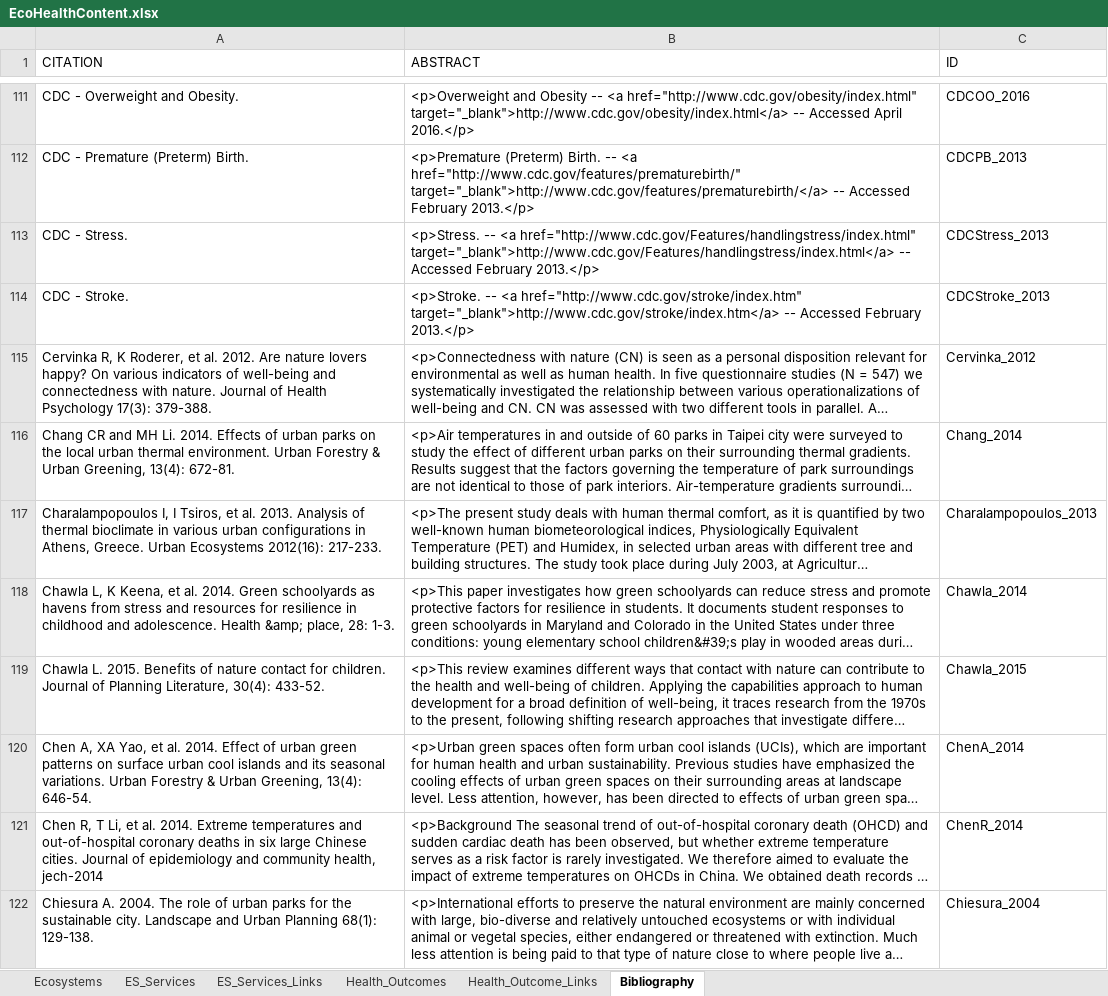
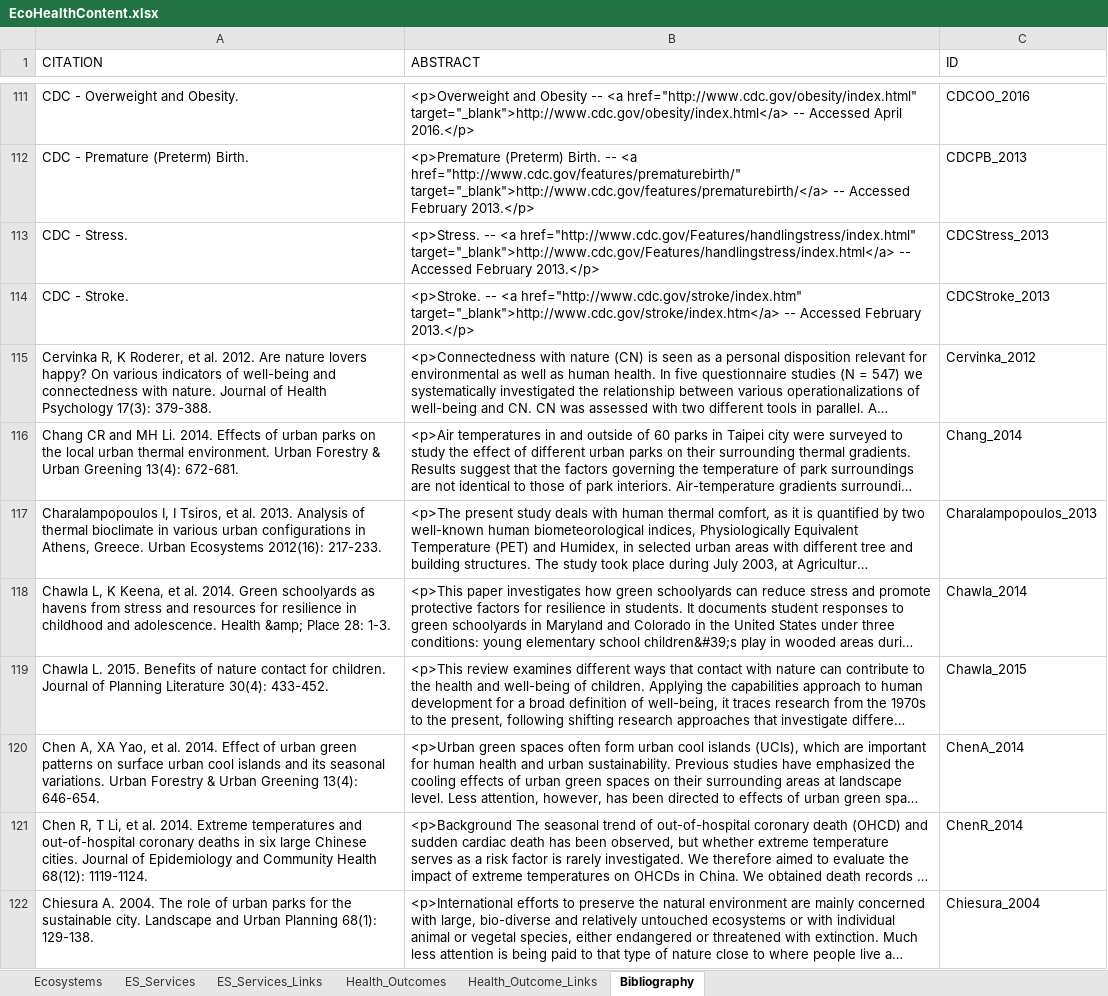
Before and after one commit to USEPA/EcoHealth_Relationship_Browser, an Excel workbook: content/EcoHealthContent.xlsx, sheet Bibliography, drawn as a sheet; only a part is shown, gaps mark what is left out; long unchanged cells end in …; values as stored, in another font and other column widths than the file's, no borders; the diff covers the shown part only; the diff names each change by its address in the sheet, - before the commit and + after, or states it on an @@ line.

Commit message:
New xlsx file with links to bibliography added

```diff
--- a/content/EcoHealthContent.xlsx (sheet Bibliography)
+++ b/content/EcoHealthContent.xlsx (sheet Bibliography)
-A116 (CITATION): …& Urban Greening, 13(4): 672-81.
+A116 (CITATION): …& Urban Greening 13(4): 672-681.
-A118 (CITATION): …Health &amp; place, 28: 1-3.
+A118 (CITATION): …Health &amp; Place 28: 1-3.
-A119 (CITATION): …of Planning Literature, 30(4): 433-52.
+A119 (CITATION): …of Planning Literature 30(4): 433-452.
-A120 (CITATION): …& Urban Greening, 13(4): 646-54.
+A120 (CITATION): …& Urban Greening 13(4): 646-654.
-A121 (CITATION): …Journal of epidemiology and community health, jech-2014
+A121 (CITATION): …Journal of Epidemiology and Community Health 68(12): 1119-1124.
```
Also changed, not shown: 1 added row, 4 removed rows, 500 edited cells and cell formats elsewhere in this sheet, sheet Health_Outcome_Links, sheet ES_Services_Links, 3 other files.
